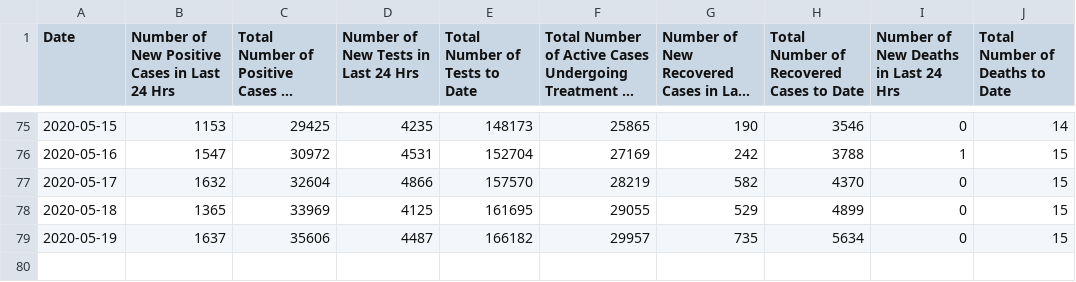
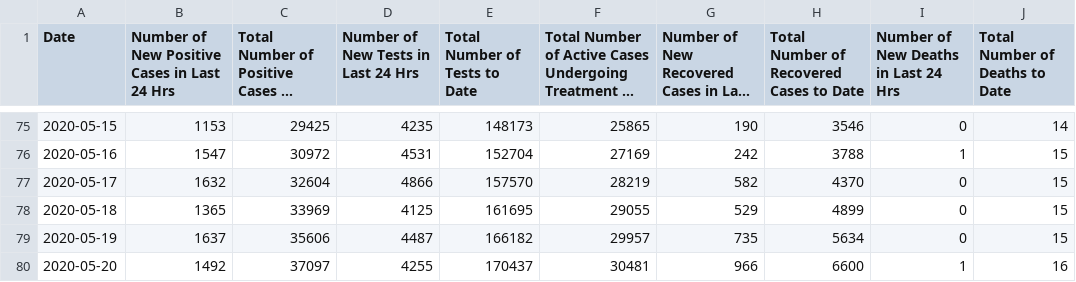
Before and after one commit to A1337CBS/covid19MLPredictor, a CSV file: data/covid_data.csv, drawn as a sheet; only a part is shown, gaps mark what is left out; long unchanged cells end in …; the diff names each change by its address in the sheet, - before the commit and + after, or states it on an @@ line.

Commit message:
Data for 20/5

```diff
--- a/data/covid_data.csv
+++ b/data/covid_data.csv
+row 80: 2020-05-20 | 1492 | 37097 | 4255 | 170437 | 30481 | 966 | 6600 | 1 | 16
```
Also changed, not shown: 1 other file.
